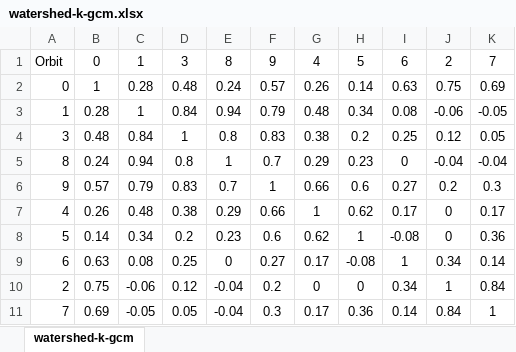
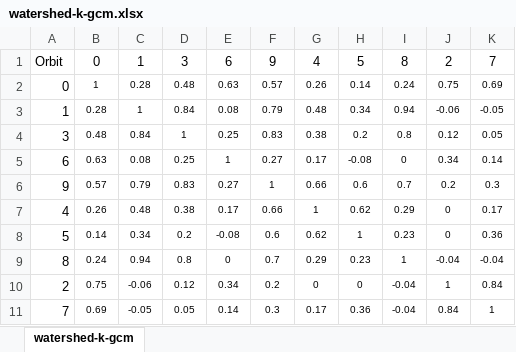
Before and after one commit to apratimdas/GCParallel, an Excel workbook: Preprocessing/watershed-k-gcm.xlsx, sheet watershed-k-gcm, drawn as a sheet; values as stored, in another font and other column widths than the file's, no borders; conditional formats not drawn; removed rows and columns are numbered as before the commit, all else as after; the diff names each change by its address in the sheet, - before the commit and + after, or states it on an @@ line.

Commit message:
updated data

```diff
--- a/Preprocessing/watershed-k-gcm.xlsx (sheet watershed-k-gcm)
+++ b/Preprocessing/watershed-k-gcm.xlsx (sheet watershed-k-gcm)
-E1: 8
+E1: 6
-I1: 6
+I1: 8
@@ B2:K4 text size: smaller @@
-E2: 0.24
+E2: 0.63
-I2: 0.63
+I2: 0.24
-E3: 0.94
+E3: 0.08
-I3: 0.08
+I3: 0.94
-E4: 0.8
+E4: 0.25
-I4: 0.25
+I4: 0.8
-row 5: 8 | 0.24 | 0.94 | 0.8 | 1 | 0.7 | 0.29 | 0.23 | 0 | -0.04 | -0.04
+row 5: 6 | 0.63 | 0.08 | 0.25 | 1 | 0.27 | 0.17 | -0.08 | 0 | 0.34 | 0.14
@@ B6:K8 text size: smaller @@
-E6: 0.7
+E6: 0.27
-I6: 0.27
+I6: 0.7
-E7: 0.29
+E7: 0.17
-I7: 0.17
+I7: 0.29
-E8: 0.23
+E8: -0.08
-I8: -0.08
+I8: 0.23
-row 9: 6 | 0.63 | 0.08 | 0.25 | 0 | 0.27 | 0.17 | -0.08 | 1 | 0.34 | 0.14
+row 9: 8 | 0.24 | 0.94 | 0.8 | 0 | 0.7 | 0.29 | 0.23 | 1 | -0.04 | -0.04
@@ B10:K11 text size: smaller @@
-E10: -0.04
+E10: 0.34
-I10: 0.34
+I10: -0.04
-E11: -0.04
+E11: 0.14
-I11: 0.14
+I11: -0.04
```
Also changed, not shown: Preprocessing/cumulativegov.xlsx, Preprocessing/gcm.xlsx, 30 other files.
